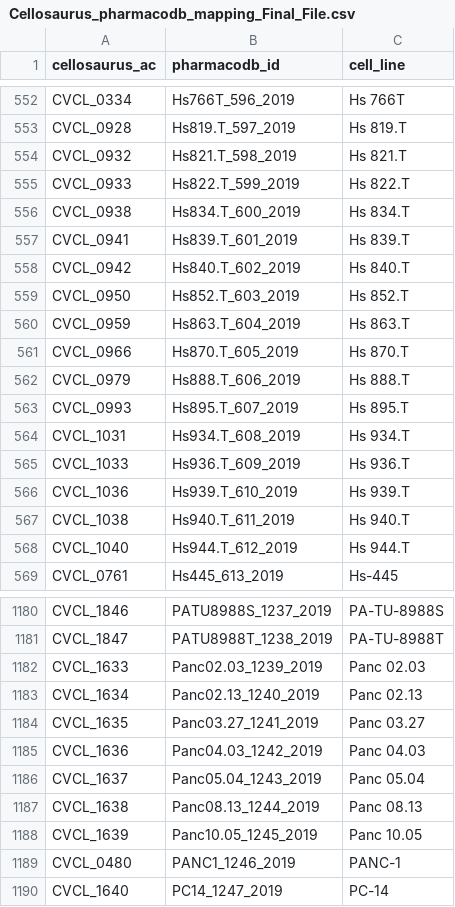
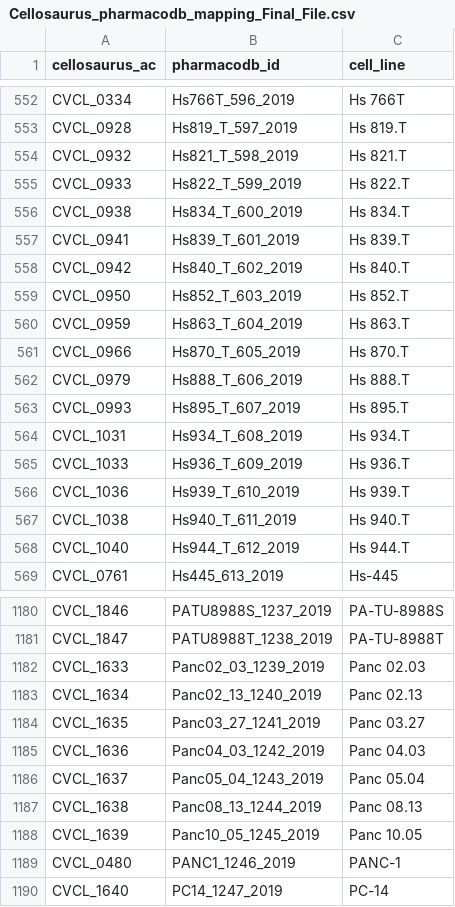
Before and after one commit to bhklab/Pharmacodb-Scripts, a CSV file: final_csv_files/Cellosaurus_pharmacodb_mapping_Final_File.csv, drawn as a sheet; only a part is shown, gaps mark what is left out; the diff covers the shown part only; the diff names each change by its address in the sheet, - before the commit and + after, or states it on an @@ line.

```diff
--- a/final_csv_files/Cellosaurus_pharmacodb_mapping_Final_File.csv
+++ b/final_csv_files/Cellosaurus_pharmacodb_mapping_Final_File.csv
-B553 (pharmacodb_id): Hs819.T_597_2019
+B553 (pharmacodb_id): Hs819_T_597_2019
-B554 (pharmacodb_id): Hs821.T_598_2019
+B554 (pharmacodb_id): Hs821_T_598_2019
-B555 (pharmacodb_id): Hs822.T_599_2019
+B555 (pharmacodb_id): Hs822_T_599_2019
-B556 (pharmacodb_id): Hs834.T_600_2019
+B556 (pharmacodb_id): Hs834_T_600_2019
-B557 (pharmacodb_id): Hs839.T_601_2019
+B557 (pharmacodb_id): Hs839_T_601_2019
-B558 (pharmacodb_id): Hs840.T_602_2019
+B558 (pharmacodb_id): Hs840_T_602_2019
-B559 (pharmacodb_id): Hs852.T_603_2019
+B559 (pharmacodb_id): Hs852_T_603_2019
-B560 (pharmacodb_id): Hs863.T_604_2019
+B560 (pharmacodb_id): Hs863_T_604_2019
-B561 (pharmacodb_id): Hs870.T_605_2019
+B561 (pharmacodb_id): Hs870_T_605_2019
-B562 (pharmacodb_id): Hs888.T_606_2019
+B562 (pharmacodb_id): Hs888_T_606_2019
-B563 (pharmacodb_id): Hs895.T_607_2019
+B563 (pharmacodb_id): Hs895_T_607_2019
-B564 (pharmacodb_id): Hs934.T_608_2019
+B564 (pharmacodb_id): Hs934_T_608_2019
-B565 (pharmacodb_id): Hs936.T_609_2019
+B565 (pharmacodb_id): Hs936_T_609_2019
-B566 (pharmacodb_id): Hs939.T_610_2019
+B566 (pharmacodb_id): Hs939_T_610_2019
-B567 (pharmacodb_id): Hs940.T_611_2019
+B567 (pharmacodb_id): Hs940_T_611_2019
-B568 (pharmacodb_id): Hs944.T_612_2019
+B568 (pharmacodb_id): Hs944_T_612_2019
-B1182 (pharmacodb_id): Panc02.03_1239_2019
+B1182 (pharmacodb_id): Panc02_03_1239_2019
-B1183 (pharmacodb_id): Panc02.13_1240_2019
+B1183 (pharmacodb_id): Panc02_13_1240_2019
-B1184 (pharmacodb_id): Panc03.27_1241_2019
+B1184 (pharmacodb_id): Panc03_27_1241_2019
-B1185 (pharmacodb_id): Panc04.03_1242_2019
+B1185 (pharmacodb_id): Panc04_03_1242_2019
-B1186 (pharmacodb_id): Panc05.04_1243_2019
+B1186 (pharmacodb_id): Panc05_04_1243_2019
-B1187 (pharmacodb_id): Panc08.13_1244_2019
+B1187 (pharmacodb_id): Panc08_13_1244_2019
-B1188 (pharmacodb_id): Panc10.05_1245_2019
+B1188 (pharmacodb_id): Panc10_05_1245_2019
```
Also changed, not shown: 47 edited cells elsewhere in this file, 1 other file.
